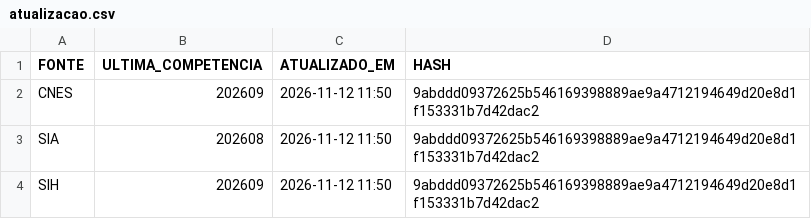
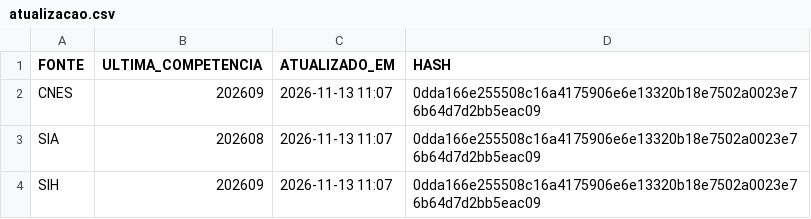
Before and after one commit to DGMOG-SES/informacoes-estrategicas-geres, a CSV file: dados/saida/atualizacao.csv, drawn as a sheet.

```diff
--- a/dados/saida/atualizacao.csv
+++ b/dados/saida/atualizacao.csv
@@ -1,4 +1,4 @@
 FONTE;ULTIMA_COMPETENCIA;ATUALIZADO_EM;HASH
-CNES;202609;2026-11-12 11:50;9abddd09372625b546169398889ae9a4712194649d20e8d1f153331b7d42dac2
-SIA;202608;2026-11-12 11:50;9abddd09372625b546169398889ae9a4712194649d20e8d1f153331b7d42dac2
-SIH;202609;2026-11-12 11:50;9abddd09372625b546169398889ae9a4712194649d20e8d1f153331b7d42dac2
+CNES;202609;2026-11-13 11:07;0dda166e255508c16a4175906e6e13320b18e7502a0023e76b64d7d2bb5eac09
+SIA;202608;2026-11-13 11:07;0dda166e255508c16a4175906e6e13320b18e7502a0023e76b64d7d2bb5eac09
+SIH;202609;2026-11-13 11:07;0dda166e255508c16a4175906e6e13320b18e7502a0023e76b64d7d2bb5eac09
```
Also changed, not shown: dados/saida/dim_estabelecimento.csv, 4 other files.
